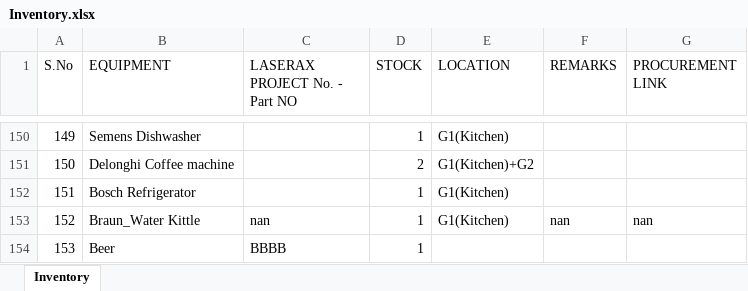
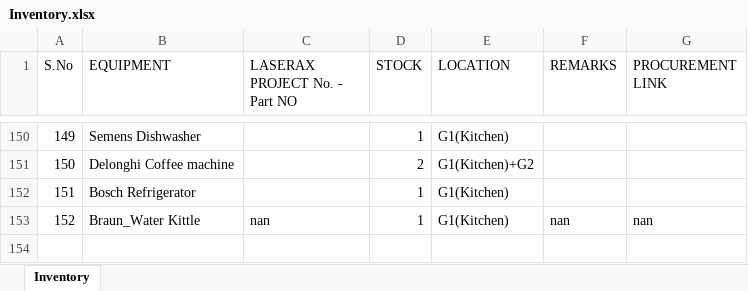
Before and after one commit to BBhattarai445/Inventory-Management, an Excel workbook: Inventory.xlsx, sheet Inventory, drawn as a sheet; only a part is shown, gaps mark what is left out; values as stored, in another font and other column widths than the file's, no borders; the diff names each change by its address in the sheet, - before the commit and + after, or states it on an @@ line.

Commit message:
Update inventory via Laserax Inventory Manager

```diff
--- a/Inventory.xlsx (sheet Inventory)
+++ b/Inventory.xlsx (sheet Inventory)
-row 154: 153 | Beer | BBBB | 1
```
